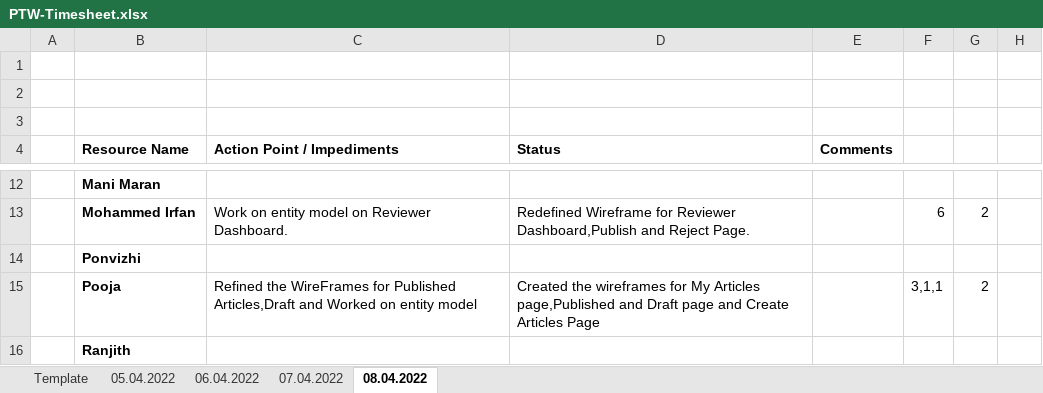
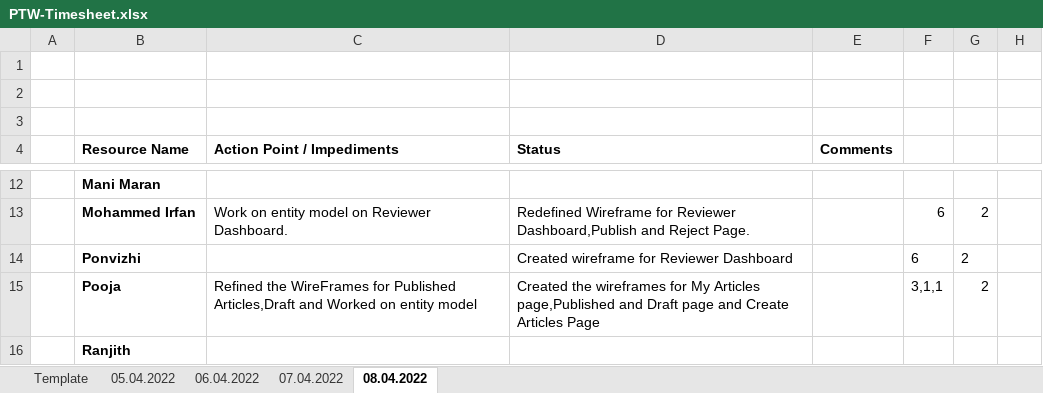
Before and after one commit to arvi9/ASPNet-WebAPI-Anngular-Project, an Excel workbook: Aurora/Process/Timesheet/PTW-Timesheet.xlsx, sheet 08.04.2022, drawn as a sheet; only a part is shown, gaps mark what is left out; values as stored, in another font and other column widths than the file's, no borders; removed rows and columns are numbered as before the commit, all else as after; the diff names each change by its address in the sheet, - before the commit and + after, or states it on an @@ line.

Commit message:
Update PTW-Timesheet.xlsx

```diff
--- a/Aurora/Process/Timesheet/PTW-Timesheet.xlsx (sheet 08.04.2022)
+++ b/Aurora/Process/Timesheet/PTW-Timesheet.xlsx (sheet 08.04.2022)
-row 14:  | Ponvizhi
+row 14:  | Ponvizhi |  | Created wireframe for Reviewer Dashboard |  | 6 | 2
```
